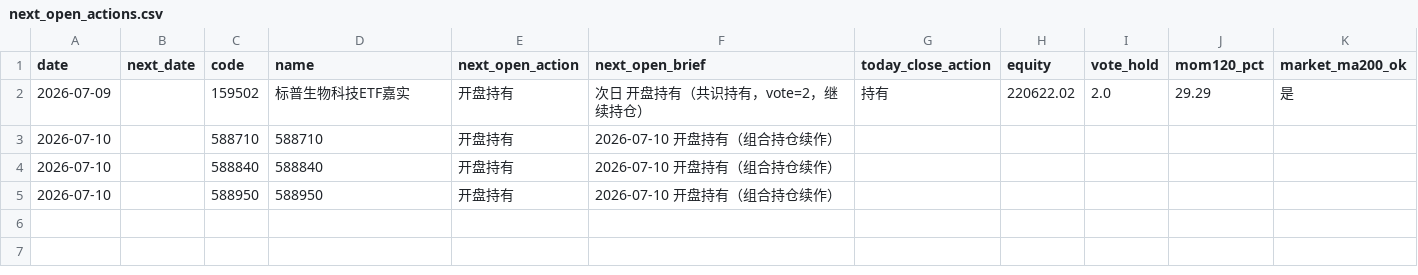
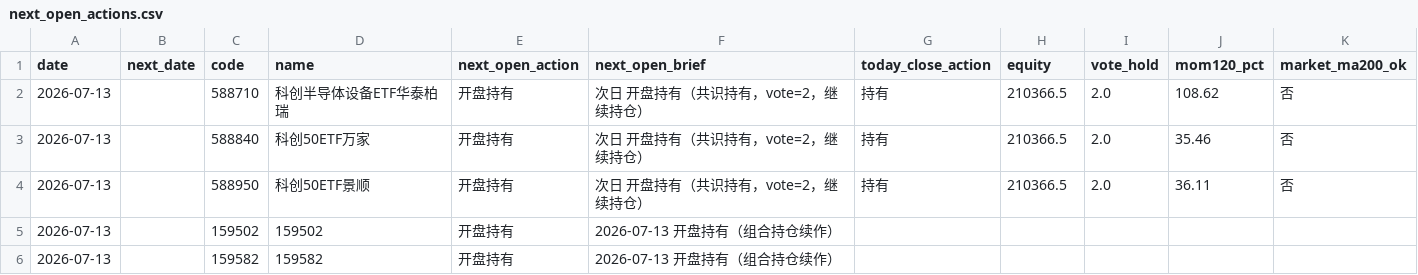
Before and after one commit to eclatnest/etf-consensus, a CSV file: published/daily/next_open_actions.csv, drawn as a sheet.

```diff
--- a/published/daily/next_open_actions.csv
+++ b/published/daily/next_open_actions.csv
@@ -1,5 +1,6 @@
 date,next_date,code,name,next_open_action,next_open_brief,today_close_action,equity,vote_hold,mom120_pct,market_ma200_ok
-2026-07-09,,159502,标普生物科技ETF嘉实,开盘持有,次日 开盘持有（共识持有，vote=2，继续持仓）,持有,220622.02,2.0,29.29,是
-2026-07-10,,588710,588710,开盘持有,2026-07-10 开盘持有（组合持仓续作）,,,,,
-2026-07-10,,588840,588840,开盘持有,2026-07-10 开盘持有（组合持仓续作）,,,,,
-2026-07-10,,588950,588950,开盘持有,2026-07-10 开盘持有（组合持仓续作）,,,,,
+2026-07-13,,588710,科创半导体设备ETF华泰柏瑞,开盘持有,次日 开盘持有（共识持有，vote=2，继续持仓）,持有,210366.5,2.0,108.62,否
+2026-07-13,,588840,科创50ETF万家,开盘持有,次日 开盘持有（共识持有，vote=2，继续持仓）,持有,210366.5,2.0,35.46,否
+2026-07-13,,588950,科创50ETF景顺,开盘持有,次日 开盘持有（共识持有，vote=2，继续持仓）,持有,210366.5,2.0,36.11,否
+2026-07-13,,159502,159502,开盘持有,2026-07-13 开盘持有（组合持仓续作）,,,,,
+2026-07-13,,159582,159582,开盘持有,2026-07-13 开盘持有（组合持仓续作）,,,,,
```
Also changed, not shown: published/daily/portfolio_snapshot.csv, published/daily/portfolio_summary.csv, 5 other files.
